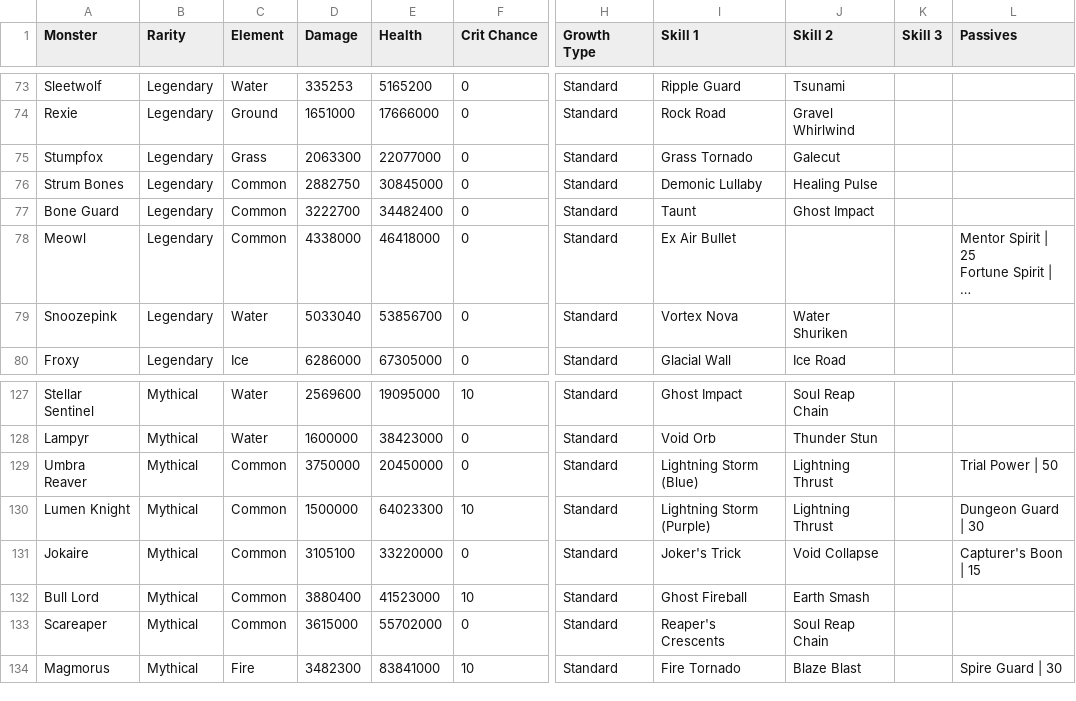
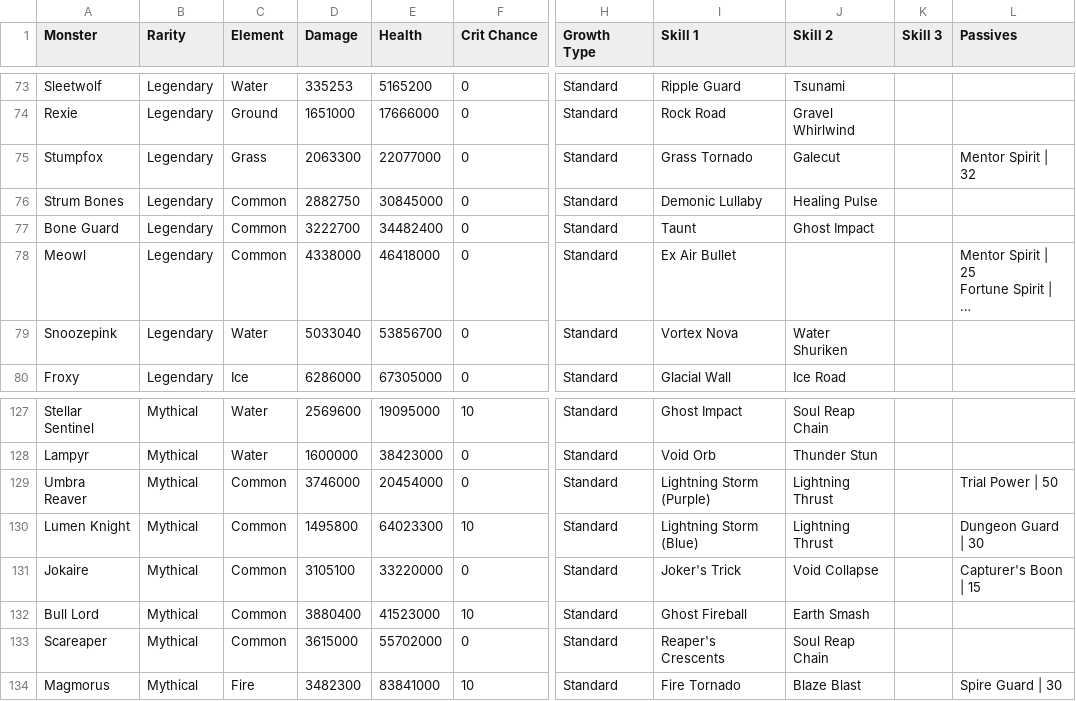
Before and after one commit to jjeastside/catch-a-monster-labs, a CSV file: app/data-source/monsters.csv, drawn as a sheet; only a part is shown, gaps mark what is left out; long unchanged cells end in …; the diff names each change by its address in the sheet, - before the commit and + after, or states it on an @@ line.

Commit message:
Added Gender to index tracker and fixed skills/improved stats accuracy of some monsters

```diff
--- a/app/data-source/monsters.csv
+++ b/app/data-source/monsters.csv
-L75 (Passives): (empty)
+L75 (Passives): Mentor Spirit | 32
-D129 (Damage): 3750000
+D129 (Damage): 3746000
-E129 (Health): 20450000
+E129 (Health): 20454000
-I129 (Skill 1): Lightning Storm (Blue)
+I129 (Skill 1): Lightning Storm (Purple)
-D130 (Damage): 1500000
+D130 (Damage): 1495800
-I130 (Skill 1): Lightning Storm (Purple)
+I130 (Skill 1): Lightning Storm (Blue)
```
Also changed, not shown: 6 other files.
